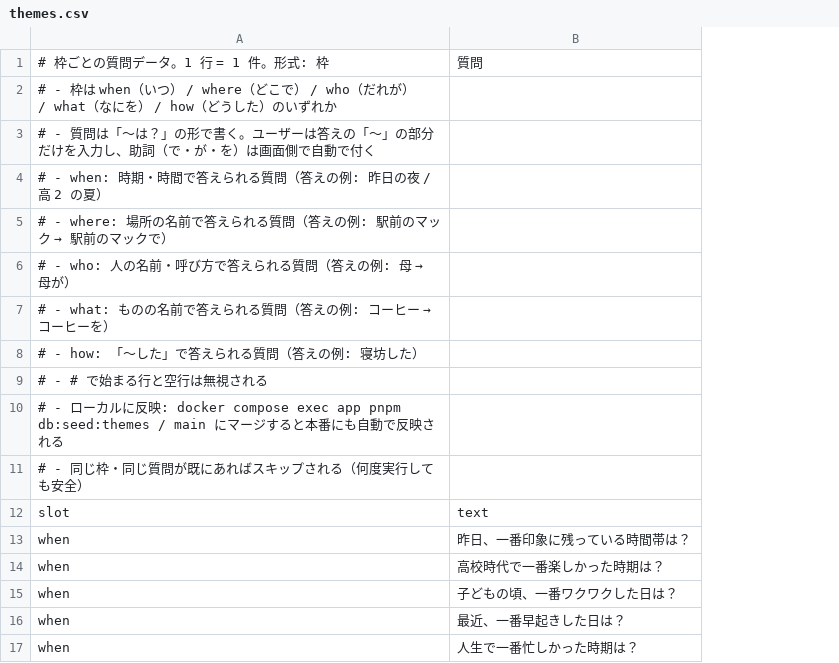
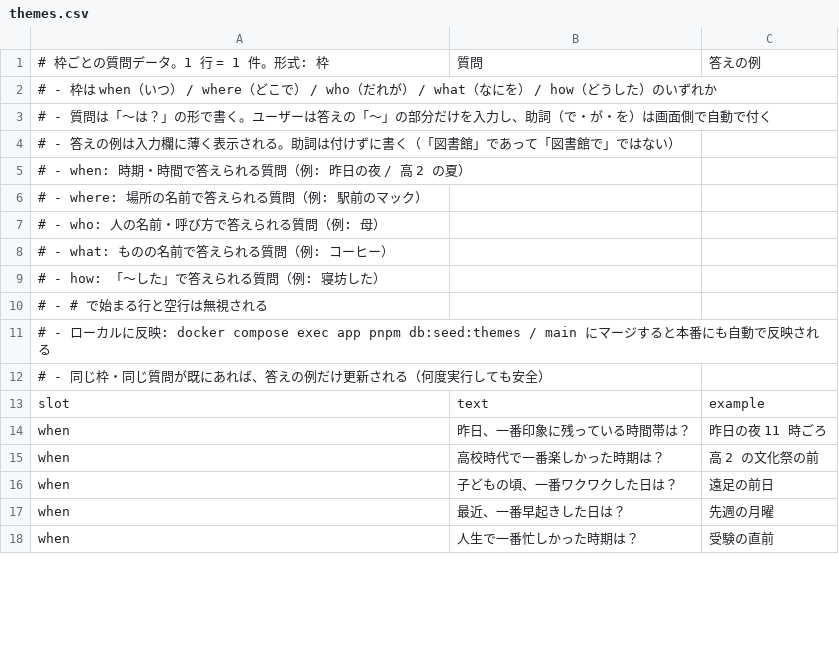
Before and after one commit to ore-orange/wadai-gacha, a CSV file: data/themes.csv, drawn as a sheet; only a part is shown; addresses are those after the commit; the diff names each change by its address in the sheet, - before the commit and + after, or states it on an @@ line.

```diff
--- a/data/themes.csv
+++ b/data/themes.csv
+column C, row 1: 答えの例; rows 13-18: example | 昨日の夜 11 時ごろ | 高 2 の文化祭の前 | 遠足の前日 | 先週の月曜 | 受験の直前
-A4: # - when: 時期・時間で答えられる質問（答えの例: 昨日の夜 / 高 2 の夏）
+A4: # - 答えの例は入力欄に薄く表示される。助詞は付けずに書く（「図書館」であって「図書館で」ではない）
@@ A5: # - where: 場所の名前で答えられる質問（答えの例: 駅前のマック → 駅前のマックで） → # - when: 時期・時間で答えられる質問（例: 昨日の夜 / 高 2 の夏） @@
@@ A6: # - who: 人の名前・呼び方で答えられる質問（答えの例: 母 → 母が） → # - where: 場所の名前で答えられる質問（例: 駅前のマック） @@
@@ A7: # - what: ものの名前で答えられる質問（答えの例: コーヒー → コーヒーを） → # - who: 人の名前・呼び方で答えられる質問（例: 母） @@
-A8: # - how: 「〜した」で答えられる質問（答えの例: 寝坊した）
+A8: # - what: ものの名前で答えられる質問（例: コーヒー）
+row 9: # - how: 「〜した」で答えられる質問（例: 寝坊した）
-A12: # - 同じ枠・同じ質問が既にあればスキップされる（何度実行しても安全）
+A12: # - 同じ枠・同じ質問が既にあれば、答えの例だけ更新される（何度実行しても安全）
```
Also changed, not shown: 7 other files.
